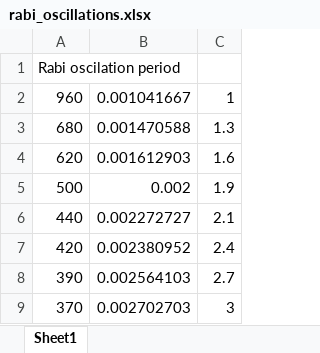
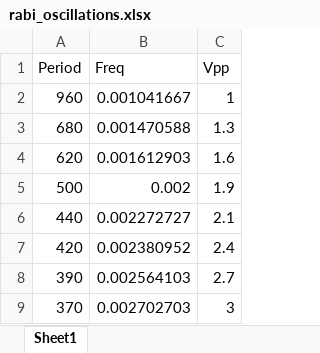
Before and after one commit to ThomasAnkhe/Quantum_Optics_Lab, an Excel workbook: 5. Optical_pumping/data/rabi_oscillations.xlsx, sheet Sheet1, drawn as a sheet; values as stored, in another font and other column widths than the file's, no borders; removed rows and columns are numbered as before the commit, all else as after; the diff names each change by its address in the sheet, - before the commit and + after, or states it on an @@ line.

```diff
--- a/5. Optical_pumping/data/rabi_oscillations.xlsx (sheet Sheet1)
+++ b/5. Optical_pumping/data/rabi_oscillations.xlsx (sheet Sheet1)
-row 1: Rabi oscilation period
+row 1: Period | Freq | Vpp
```
Also changed, not shown: 5 other files.
